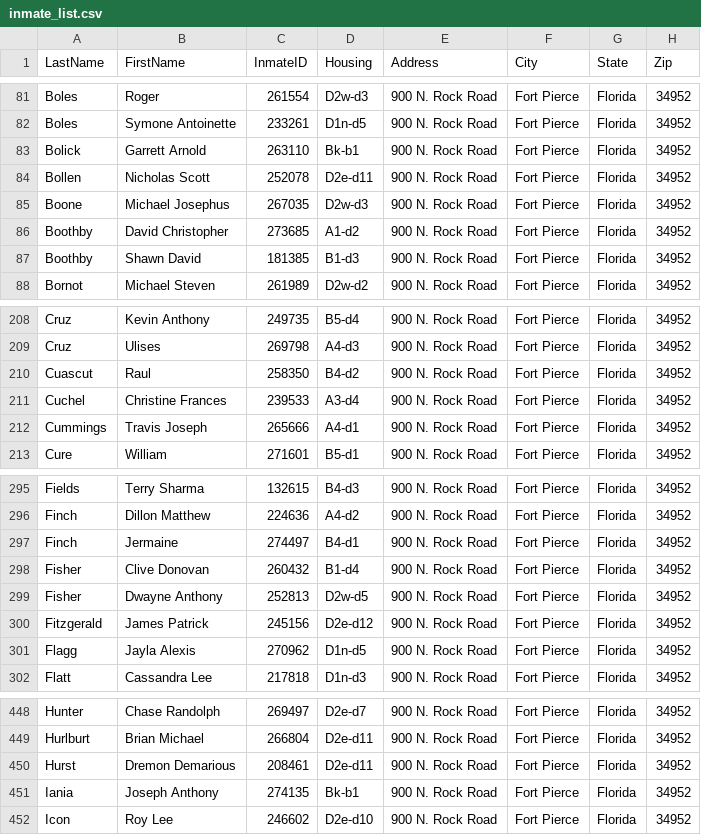
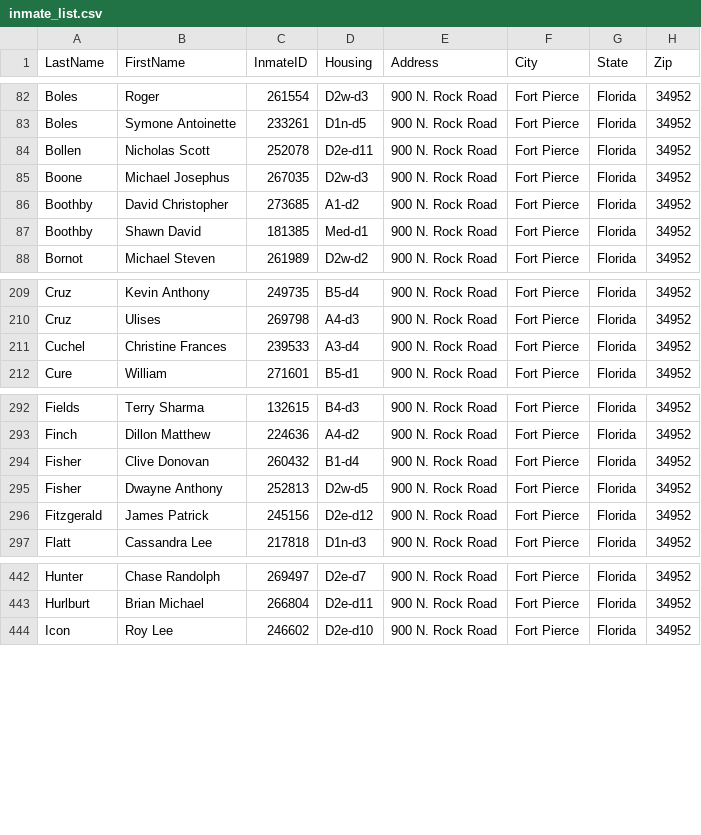
Before and after one commit to webrezaul/david, a CSV file: inmate_list.csv, drawn as a sheet; only a part is shown, gaps mark what is left out; the diff covers the shown part only.

```diff
--- a/inmate_list.csv
+++ b/inmate_list.csv
@@ -82,3 +83,2 @@ Boles,Roger,261554,D2w-d3,900 N. Rock Road,Fort Pierce,Florida,34952
 Boles,Symone Antoinette,233261,D1n-d5,900 N. Rock Road,Fort Pierce,Florida,34952
-Bolick,Garrett Arnold,263110,Bk-b1,900 N. Rock Road,Fort Pierce,Florida,34952
 Bollen,Nicholas Scott,252078,D2e-d11,900 N. Rock Road,Fort Pierce,Florida,34952
@@ -86,3 +86,3 @@ Boone,Michael Josephus,267035,D2w-d3,900 N. Rock Road,Fort Pierce,Florida,34952
 Boothby,David Christopher,273685,A1-d2,900 N. Rock Road,Fort Pierce,Florida,34952
-Boothby,Shawn David,181385,B1-d3,900 N. Rock Road,Fort Pierce,Florida,34952
+Boothby,Shawn David,181385,Med-d1,900 N. Rock Road,Fort Pierce,Florida,34952
 Bornot,Michael Steven,261989,D2w-d2,900 N. Rock Road,Fort Pierce,Florida,34952
@@ -209,5 +210,3 @@ Cruz,Kevin Anthony,249735,B5-d4,900 N. Rock Road,Fort Pierce,Florida,34952
 Cruz,Ulises,269798,A4-d3,900 N. Rock Road,Fort Pierce,Florida,34952
-Cuascut,Raul,258350,B4-d2,900 N. Rock Road,Fort Pierce,Florida,34952
 Cuchel,Christine Frances,239533,A3-d4,900 N. Rock Road,Fort Pierce,Florida,34952
-Cummings,Travis Joseph,265666,A4-d1,900 N. Rock Road,Fort Pierce,Florida,34952
 Cure,William,271601,B5-d1,900 N. Rock Road,Fort Pierce,Florida,34952
@@ -296,3 +293,2 @@ Fields,Terry Sharma,132615,B4-d3,900 N. Rock Road,Fort Pierce,Florida,34952
 Finch,Dillon Matthew,224636,A4-d2,900 N. Rock Road,Fort Pierce,Florida,34952
-Finch,Jermaine,274497,B4-d1,900 N. Rock Road,Fort Pierce,Florida,34952
 Fisher,Clive Donovan,260432,B1-d4,900 N. Rock Road,Fort Pierce,Florida,34952
@@ -300,3 +296,2 @@ Fisher,Dwayne Anthony,252813,D2w-d5,900 N. Rock Road,Fort Pierce,Florida,34952
 Fitzgerald,James Patrick,245156,D2e-d12,900 N. Rock Road,Fort Pierce,Florida,34952
-Flagg,Jayla Alexis,270962,D1n-d5,900 N. Rock Road,Fort Pierce,Florida,34952
 Flatt,Cassandra Lee,217818,D1n-d3,900 N. Rock Road,Fort Pierce,Florida,34952
@@ -449,4 +443,2 @@ Hunter,Chase Randolph,269497,D2e-d7,900 N. Rock Road,Fort Pierce,Florida,34952
 Hurlburt,Brian Michael,266804,D2e-d11,900 N. Rock Road,Fort Pierce,Florida,34952
-Hurst,Dremon Demarious,208461,D2e-d11,900 N. Rock Road,Fort Pierce,Florida,34952
-Iania,Joseph Anthony,274135,Bk-b1,900 N. Rock Road,Fort Pierce,Florida,34952
 Icon,Roy Lee,246602,D2e-d10,900 N. Rock Road,Fort Pierce,Florida,34952
```
Also changed, not shown: 8 added rows, 8 removed rows and 9 edited cells elsewhere in this file, 1 other file.
